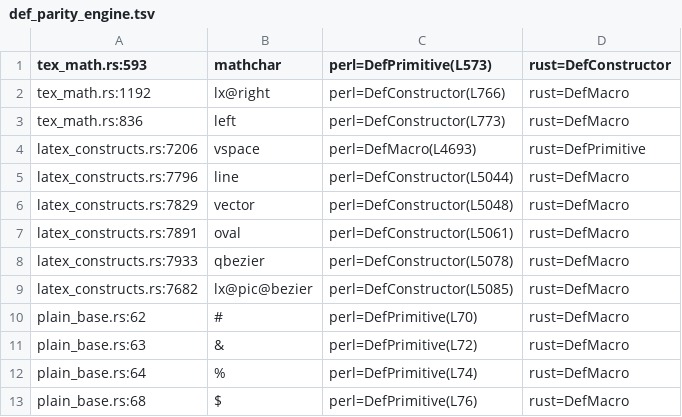
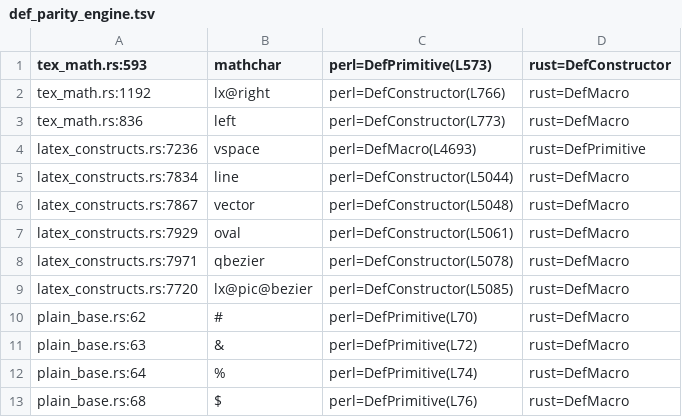
Before and after one commit to dginev/latexml-oxide, a TSV file: docs/def_parity_engine.tsv, drawn as a sheet.

```diff
--- a/docs/def_parity_engine.tsv
+++ b/docs/def_parity_engine.tsv
@@ -3,8 +3,8 @@ tex_math.rs:1192	lx@right	perl=DefConstructor(L766)	rust=DefMacro
 tex_math.rs:836	left	perl=DefConstructor(L773)	rust=DefMacro
-latex_constructs.rs:7206	vspace	perl=DefMacro(L4693)	rust=DefPrimitive
-latex_constructs.rs:7796	line	perl=DefConstructor(L5044)	rust=DefMacro
-latex_constructs.rs:7829	vector	perl=DefConstructor(L5048)	rust=DefMacro
-latex_constructs.rs:7891	oval	perl=DefConstructor(L5061)	rust=DefMacro
-latex_constructs.rs:7933	qbezier	perl=DefConstructor(L5078)	rust=DefMacro
-latex_constructs.rs:7682	lx@pic@bezier	perl=DefConstructor(L5085)	rust=DefMacro
+latex_constructs.rs:7236	vspace	perl=DefMacro(L4693)	rust=DefPrimitive
+latex_constructs.rs:7834	line	perl=DefConstructor(L5044)	rust=DefMacro
+latex_constructs.rs:7867	vector	perl=DefConstructor(L5048)	rust=DefMacro
+latex_constructs.rs:7929	oval	perl=DefConstructor(L5061)	rust=DefMacro
+latex_constructs.rs:7971	qbezier	perl=DefConstructor(L5078)	rust=DefMacro
+latex_constructs.rs:7720	lx@pic@bezier	perl=DefConstructor(L5085)	rust=DefMacro
 plain_base.rs:62	#	perl=DefPrimitive(L70)	rust=DefMacro
```
Also changed, not shown: docs/def_parity_package.tsv, 3 other files.
